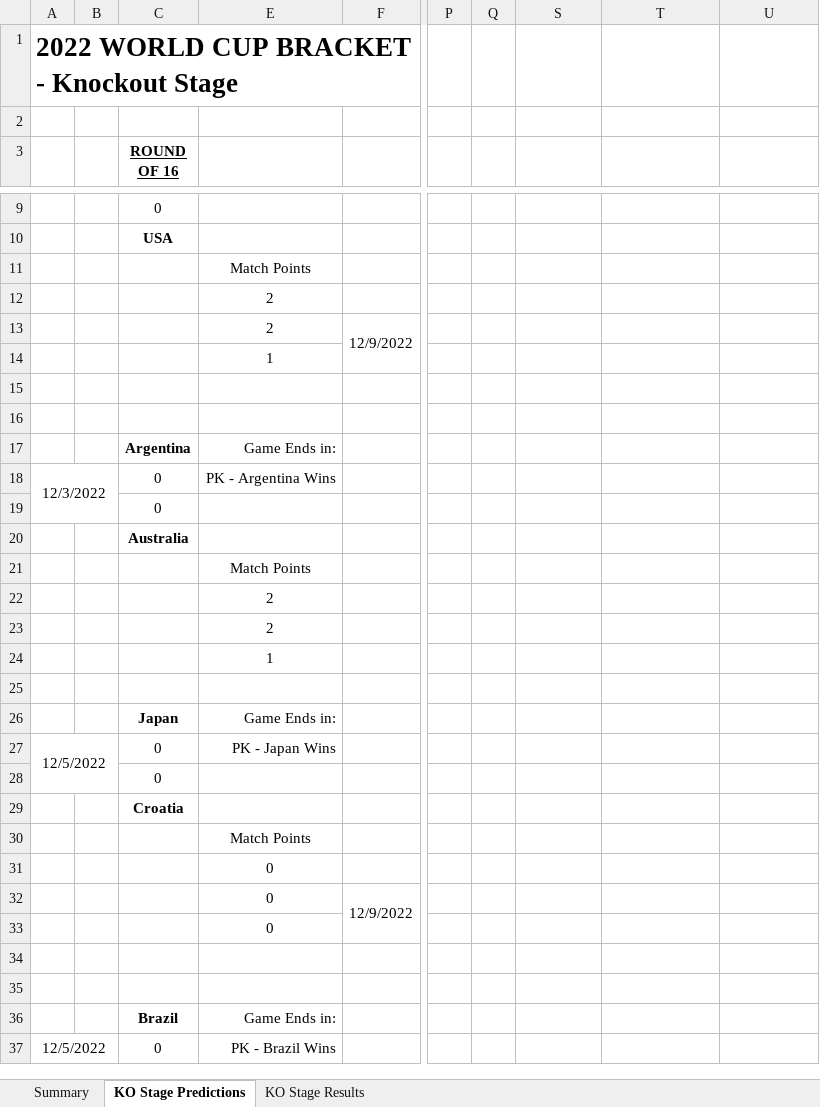
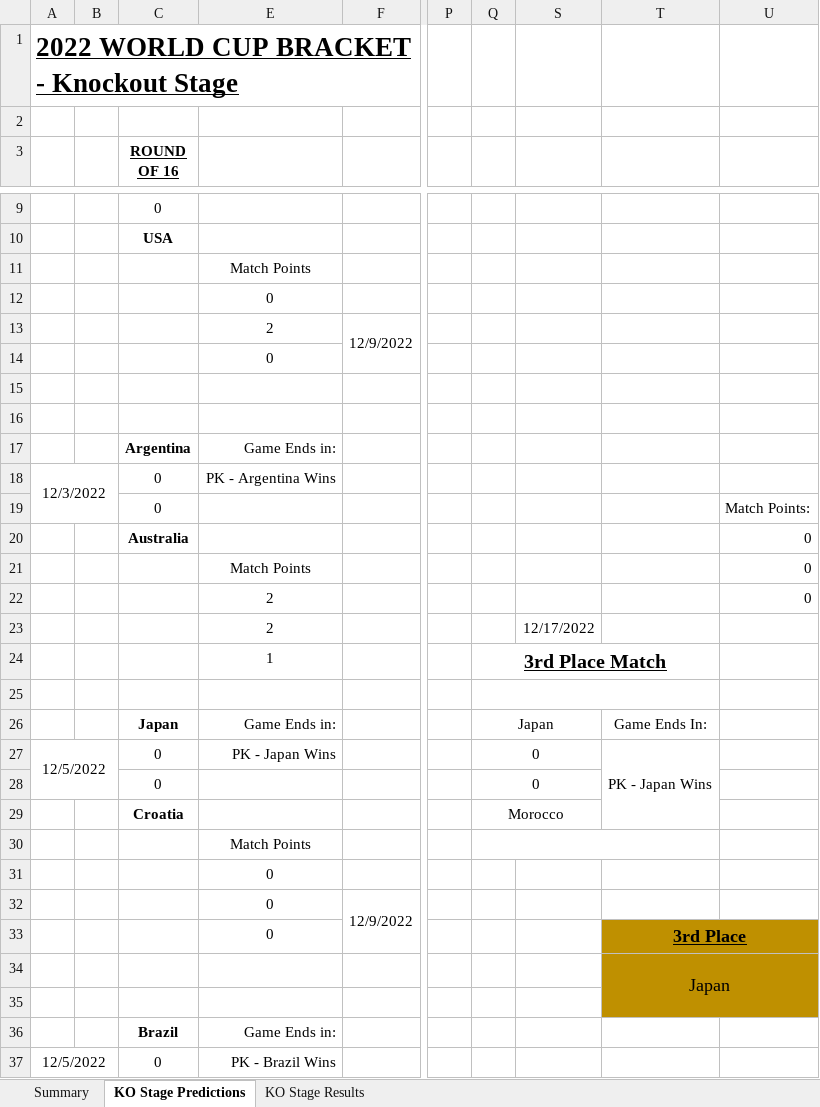
Before and after one commit to weaverdn/WorldCupPool, an Excel workbook: 2022WorldCupBracketKOs.xlsx, sheet KO Stage Predictions, drawn as a sheet; only a part is shown, gaps mark what is left out; values as stored, in another font and other column widths than the file's, no borders; conditional formats not drawn; the diff covers the shown part only; the diff names each change by its address in the sheet, - before the commit and + after, or states it on an @@ line.

Commit message:
Add files via upload

```diff
--- a/2022WorldCupBracketKOs.xlsx (sheet KO Stage Predictions)
+++ b/2022WorldCupBracketKOs.xlsx (sheet KO Stage Predictions)
-A1 underline: off
+A1 underline: on
-E12: 2
+E12: 0
-E14: 1
+E14: 0
-U19: (empty)
+U19: Match Points:
-U20:U22: (empty)
+U20:U22: 0
-S23: (empty)
+S23: 12/17/2022
-Q24: (empty)
+Q24: 3rd Place Match
+Q24:T24 merged
+Q25:T25 merged
-Q26: (empty)
+Q26: Japan
+Q26:S26 merged
-T26: (empty)
+T26: Game Ends In:
-Q27:Q28: (empty)
+Q27:Q28: 0
+Q27:S27 merged
-T27: (empty)
+T27: PK - Japan Wins
+T27:T29 merged
+Q28:S28 merged
-Q29: (empty)
+Q29: Morocco
+Q29:S29 merged
+Q30:T30 merged
-T33: (empty)
+T33: 3rd Place
-T33:U35 fill: none
+T33:U35 fill: #BF9000
+T33:U33 merged
-T34: (empty)
+T34: Japan
+T34:U35 merged
```
Also changed, not shown: 2 added rows, 6 edited cells, cell formats and merged cells elsewhere in this sheet, sheet KO Stage Results, sheet Summary, formulas that keep their value, hidden cells.
